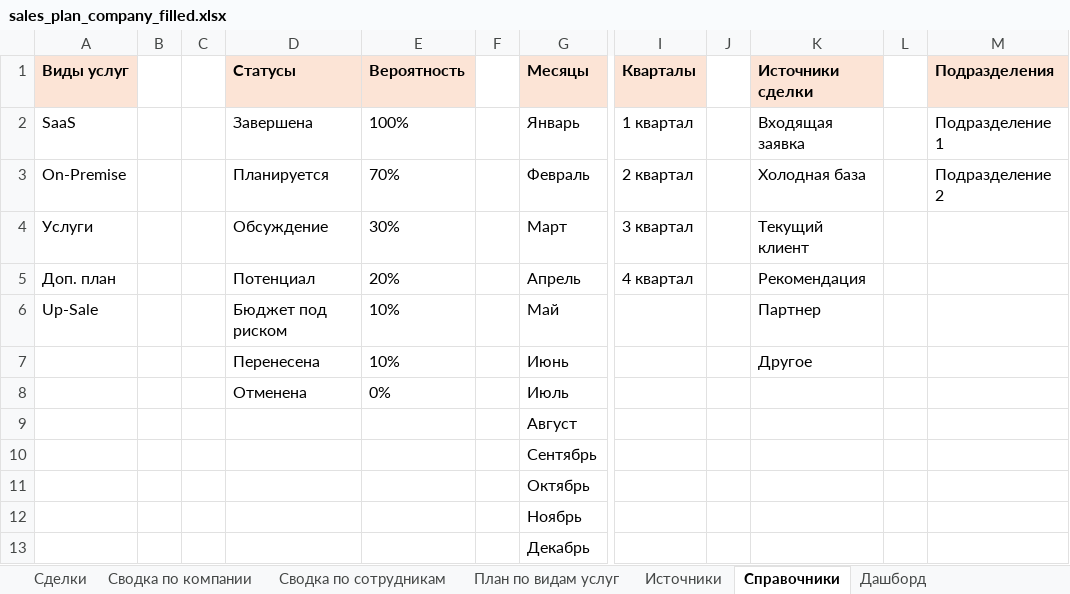
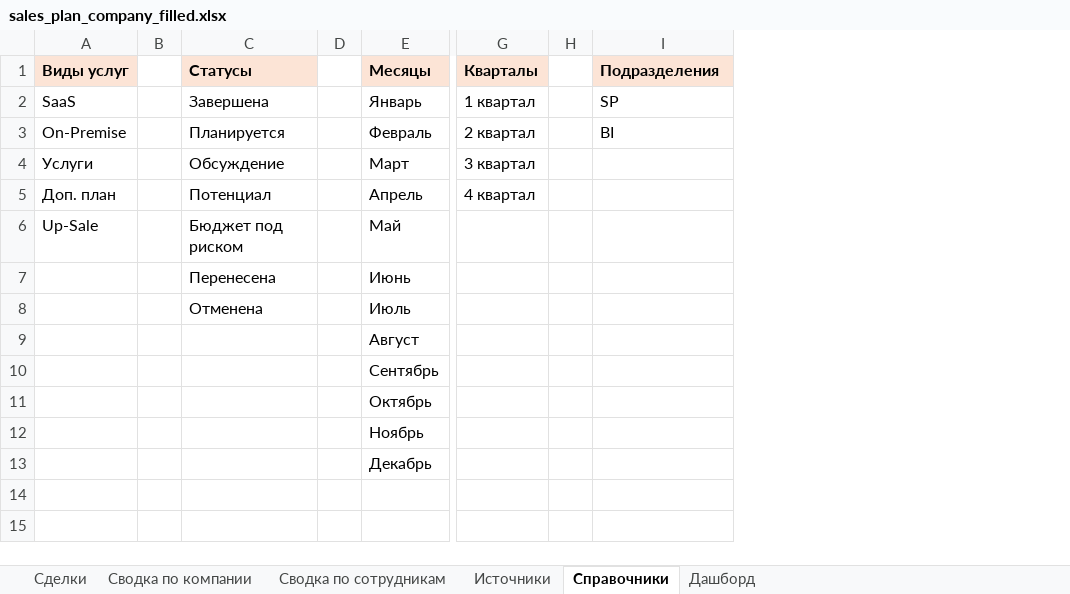
Before and after one commit to Alena931/demo, an Excel workbook: sales_plan_company_filled.xlsx, sheet Справочники, drawn as a sheet; only a part is shown, gaps mark what is left out; values as stored, in another font and other column widths than the file's, no borders; removed rows and columns are numbered as before the commit, all else as after; the diff names each change by its address in the sheet, - before the commit and + after, or states it on an @@ line.

```diff
--- a/sales_plan_company_filled.xlsx (sheet Справочники)
+++ b/sales_plan_company_filled.xlsx (sheet Справочники)
-sheet tab: План по видам услуг
-column C, empty
-column E (Вероятность), rows 2-8: 100% | 70% | 30% | 20% | 10% | 10% | 0%
-column K (Источники сделки), rows 2-7: Входящая заявка | Холодная база | Текущий клиент | Рекомендация | Партнер | Другое
-column L, empty
-I2 (Подразделения): Подразделение 1
+I2 (Подразделения): SP
-I3 (Подразделения): Подразделение 2
+I3 (Подразделения): BI
```
Also changed, not shown: sheet Сделки, sheet Сводка по компании, sheet Сводка по сотрудникам, sheet Источники, sheet Дашборд.
